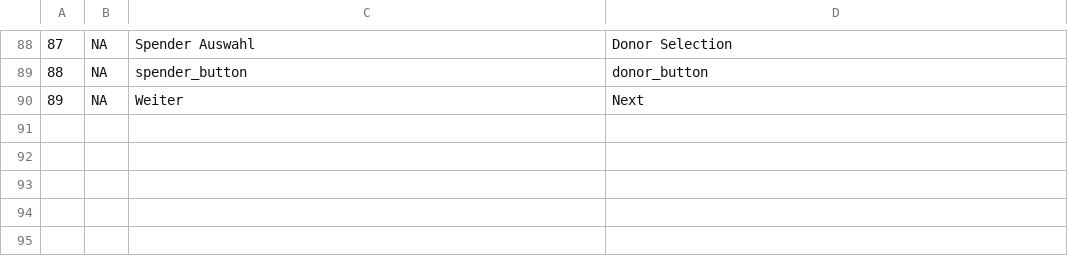
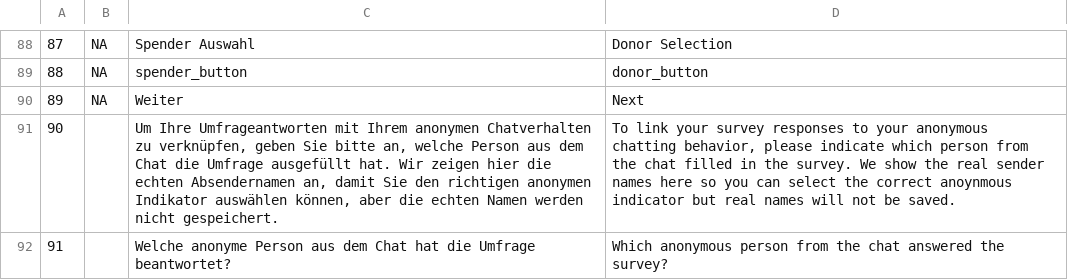
Before and after one commit to gesiscss/ChatDashboard, a CSV file: www/ChatDashboard_DisplayText.csv, drawn as a sheet; only a part is shown, gaps mark what is left out; the diff names each change by its address in the sheet, - before the commit and + after, or states it on an @@ line.

Commit message:
Added German translation to user selection tab

```diff
--- a/www/ChatDashboard_DisplayText.csv
+++ b/www/ChatDashboard_DisplayText.csv
+row 91: 90 |  | Um Ihre Umfrageantworten mit Ihrem anonymen Chatverhalten zu verknüpfen, geben Sie bitte an, welche Person aus dem Chat die Umfrage ausgefüllt hat. Wir zeigen hier die echten Absendernamen an, damit Sie den richtigen anonymen Indikator auswählen können, aber die echten Namen werden nicht gespeichert. | To link your survey responses to your anonymous chatting behavior, please indicate which person from the chat filled in the survey. We show the real sender names here so you can select the correct anoynmous indicator but real names will not be saved.
+row 92: 91 |  | Welche anonyme Person aus dem Chat hat die Umfrage beantwortet? | Which anonymous person from the chat answered the survey?
```
Also changed, not shown: 2 other files.
